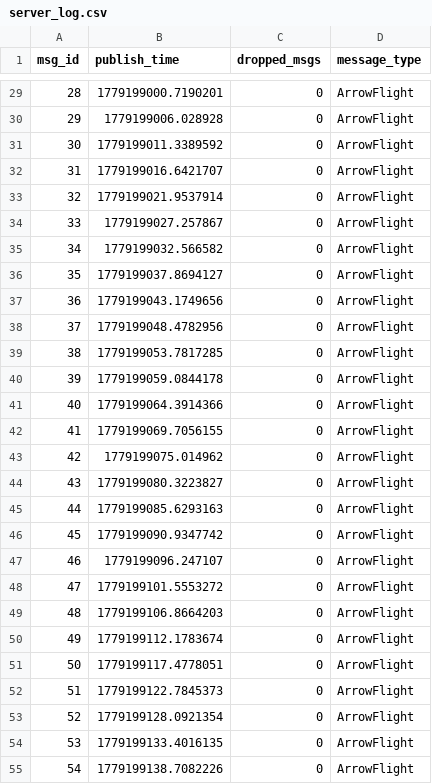
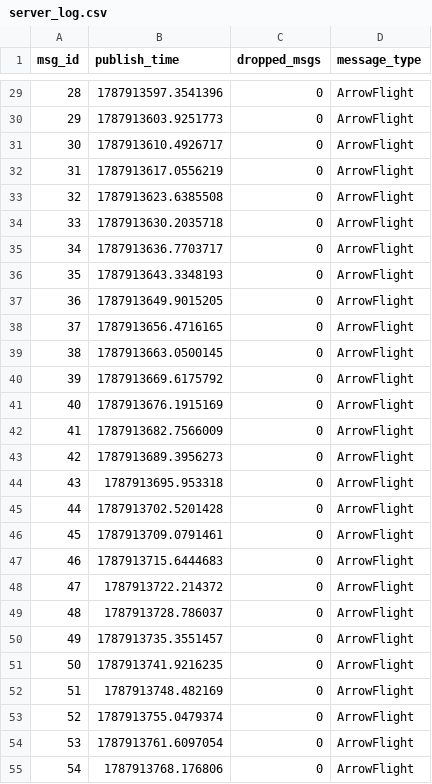
Before and after one commit to Efficient-Computing-Lab/distributed_inference_communication_evaluation, a CSV file: arrow_flight/ethernet/x86_machines/server_log.csv, drawn as a sheet; only a part is shown, gaps mark what is left out; the diff covers the shown part only.

```diff
--- a/arrow_flight/ethernet/x86_machines/server_log.csv
+++ b/arrow_flight/ethernet/x86_machines/server_log.csv
@@ -29,27 +29,27 @@ msg_id,publish_time,dropped_msgs,message_type
-28,1779199000.7190201,0,ArrowFlight
-29,1779199006.028928,0,ArrowFlight
-30,1779199011.3389592,0,ArrowFlight
-31,1779199016.6421707,0,ArrowFlight
-32,1779199021.9537914,0,ArrowFlight
-33,1779199027.257867,0,ArrowFlight
-34,1779199032.566582,0,ArrowFlight
-35,1779199037.8694127,0,ArrowFlight
-36,1779199043.1749656,0,ArrowFlight
-37,1779199048.4782956,0,ArrowFlight
-38,1779199053.7817285,0,ArrowFlight
-39,1779199059.0844178,0,ArrowFlight
-40,1779199064.3914366,0,ArrowFlight
-41,1779199069.7056155,0,ArrowFlight
-42,1779199075.014962,0,ArrowFlight
-43,1779199080.3223827,0,ArrowFlight
-44,1779199085.6293163,0,ArrowFlight
-45,1779199090.9347742,0,ArrowFlight
-46,1779199096.247107,0,ArrowFlight
-47,1779199101.5553272,0,ArrowFlight
-48,1779199106.8664203,0,ArrowFlight
-49,1779199112.1783674,0,ArrowFlight
-50,1779199117.4778051,0,ArrowFlight
-51,1779199122.7845373,0,ArrowFlight
-52,1779199128.0921354,0,ArrowFlight
-53,1779199133.4016135,0,ArrowFlight
-54,1779199138.7082226,0,ArrowFlight
+28,1787913597.3541396,0,ArrowFlight
+29,1787913603.9251773,0,ArrowFlight
+30,1787913610.4926717,0,ArrowFlight
+31,1787913617.0556219,0,ArrowFlight
+32,1787913623.6385508,0,ArrowFlight
+33,1787913630.2035718,0,ArrowFlight
+34,1787913636.7703717,0,ArrowFlight
+35,1787913643.3348193,0,ArrowFlight
+36,1787913649.9015205,0,ArrowFlight
+37,1787913656.4716165,0,ArrowFlight
+38,1787913663.0500145,0,ArrowFlight
+39,1787913669.6175792,0,ArrowFlight
+40,1787913676.1915169,0,ArrowFlight
+41,1787913682.7566009,0,ArrowFlight
+42,1787913689.3956273,0,ArrowFlight
+43,1787913695.953318,0,ArrowFlight
+44,1787913702.5201428,0,ArrowFlight
+45,1787913709.0791461,0,ArrowFlight
+46,1787913715.6444683,0,ArrowFlight
+47,1787913722.214372,0,ArrowFlight
+48,1787913728.786037,0,ArrowFlight
+49,1787913735.3551457,0,ArrowFlight
+50,1787913741.9216235,0,ArrowFlight
+51,1787913748.482169,0,ArrowFlight
+52,1787913755.0479374,0,ArrowFlight
+53,1787913761.6097054,0,ArrowFlight
+54,1787913768.176806,0,ArrowFlight
```
Also changed, not shown: 75 edited cells elsewhere in this file, arrow_flight/ethernet/diff_machines/client_log.csv, arrow_flight/ethernet/diff_machines/server_log.csv, 24 other files.
